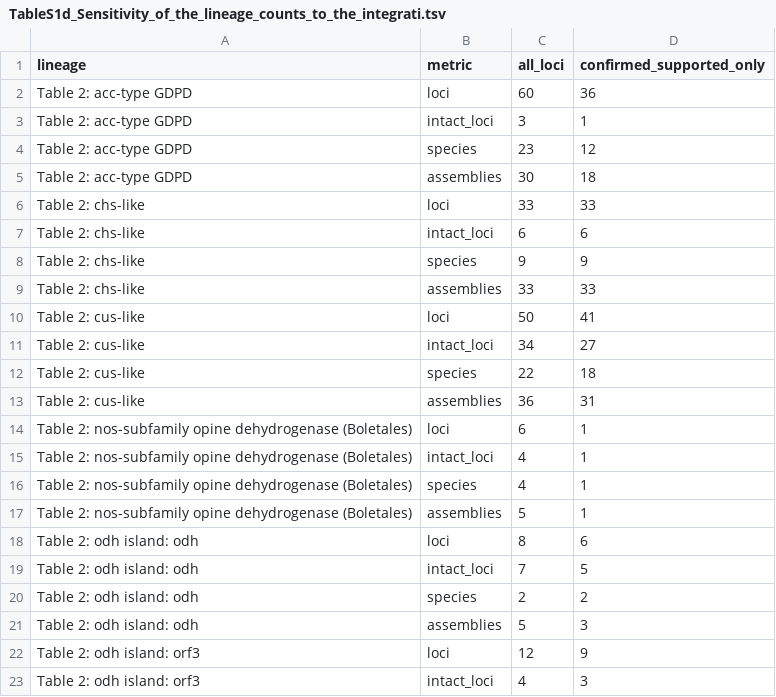
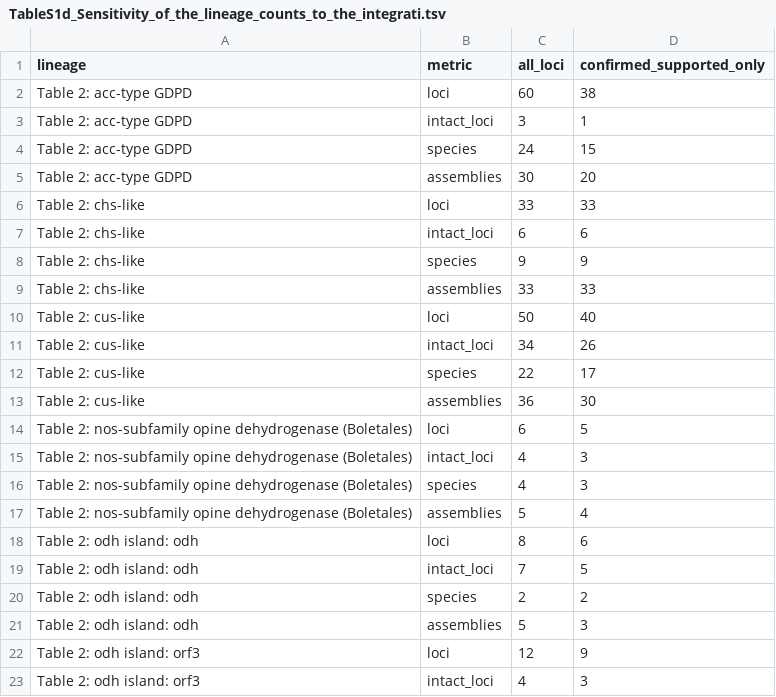
Before and after one commit to pzhurbenko/fungal-opine-genes, a TSV file: paper/supplementary/TableS1d_Sensitivity_of_the_lineage_counts_to_the_integrati.tsv, drawn as a sheet; only a part is shown; the diff covers the shown part only.

```diff
--- a/paper/supplementary/TableS1d_Sensitivity_of_the_lineage_counts_to_the_integrati.tsv
+++ b/paper/supplementary/TableS1d_Sensitivity_of_the_lineage_counts_to_the_integrati.tsv
@@ -1,6 +1,6 @@
 lineage	metric	all_loci	confirmed_supported_only
-Table 2: acc-type GDPD	loci	60	36
+Table 2: acc-type GDPD	loci	60	38
 Table 2: acc-type GDPD	intact_loci	3	1
-Table 2: acc-type GDPD	species	23	12
-Table 2: acc-type GDPD	assemblies	30	18
+Table 2: acc-type GDPD	species	24	15
+Table 2: acc-type GDPD	assemblies	30	20
 Table 2: chs-like	loci	33	33
@@ -9,10 +9,10 @@ Table 2: chs-like	species	9	9
 Table 2: chs-like	assemblies	33	33
-Table 2: cus-like	loci	50	41
-Table 2: cus-like	intact_loci	34	27
-Table 2: cus-like	species	22	18
-Table 2: cus-like	assemblies	36	31
-Table 2: nos-subfamily opine dehydrogenase (Boletales)	loci	6	1
-Table 2: nos-subfamily opine dehydrogenase (Boletales)	intact_loci	4	1
-Table 2: nos-subfamily opine dehydrogenase (Boletales)	species	4	1
-Table 2: nos-subfamily opine dehydrogenase (Boletales)	assemblies	5	1
+Table 2: cus-like	loci	50	40
+Table 2: cus-like	intact_loci	34	26
+Table 2: cus-like	species	22	17
+Table 2: cus-like	assemblies	36	30
+Table 2: nos-subfamily opine dehydrogenase (Boletales)	loci	6	5
+Table 2: nos-subfamily opine dehydrogenase (Boletales)	intact_loci	4	3
+Table 2: nos-subfamily opine dehydrogenase (Boletales)	species	4	3
+Table 2: nos-subfamily opine dehydrogenase (Boletales)	assemblies	5	4
 Table 2: odh island: odh	loci	8	6
```
Also changed, not shown: 22 edited cells elsewhere in this file, paper/supplementary/TableS1a_Loci_of_bacterial_origin.tsv, paper/tables/TableS1_all_lineages.tsv, 7 other files.
